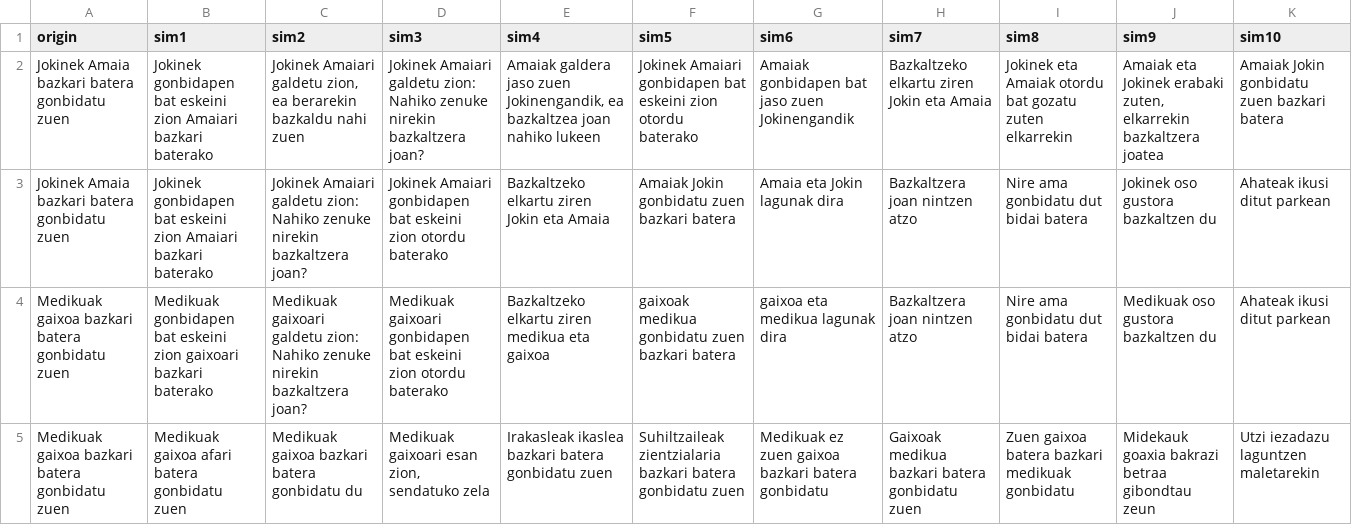
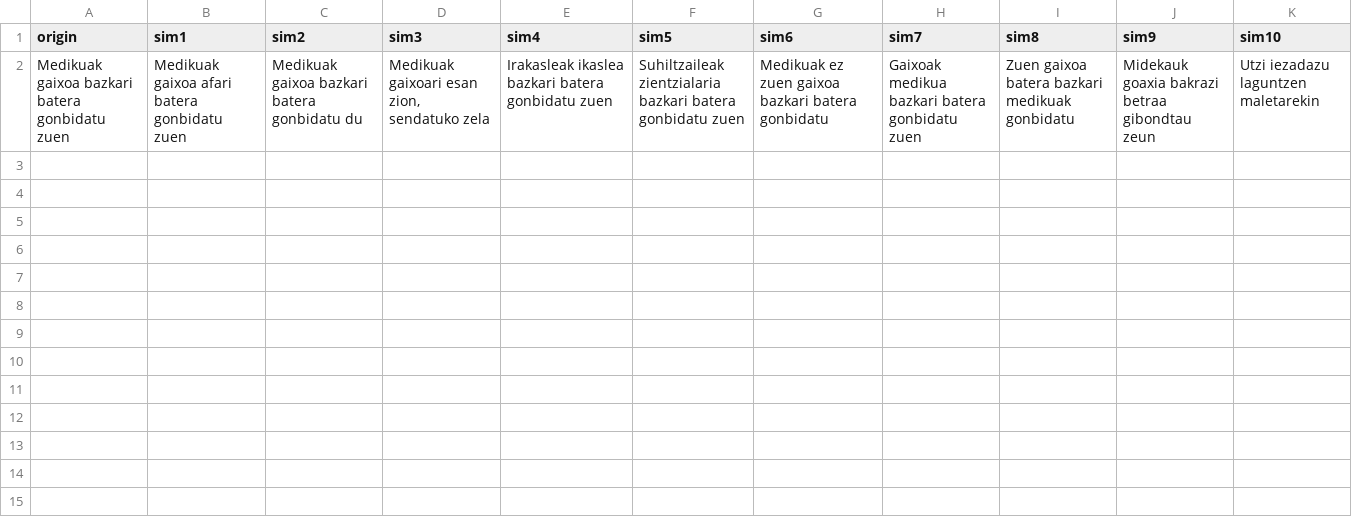
Before and after one commit to anebz/eu-sim, a TSV file: goldstandard_eu_lexicover.tsv, drawn as a sheet; the diff names each change by its address in the sheet, - before the commit and + after, or states it on an @@ line.

Commit message:
updated input data files
_lexicover.tsv to test for lexical overlap

```diff
--- a/goldstandard_eu_lexicover.tsv
+++ b/goldstandard_eu_lexicover.tsv
-row 2: Jokinek Amaia bazkari batera gonbidatu zuen | Jokinek gonbidapen bat eskeini zion Amaiari bazkari baterako | Jokinek Amaiari galdetu zion, ea berarekin bazkaldu nahi zuen | Jokinek Amaiari galdetu zion: Nahiko zenuke nirekin bazkaltzera joan? | Amaiak galdera jaso zuen Jokinengandik, ea bazkaltzea joan nahiko lukeen | Jokinek Amaiari gonbidapen bat eskeini zion otordu baterako | Amaiak gonbidapen bat jaso zuen Jokinengandik | Bazkaltzeko elkartu ziren Jokin eta Amaia | Jokinek eta Amaiak otordu bat gozatu zuten elkarrekin | Amaiak eta Jokinek erabaki zuten, elkarrekin bazkaltzera joatea | Amaiak Jokin gonbidatu zuen bazkari batera
-row 3: Jokinek Amaia bazkari batera gonbidatu zuen | Jokinek gonbidapen bat eskeini zion Amaiari bazkari baterako | Jokinek Amaiari galdetu zion: Nahiko zenuke nirekin bazkaltzera joan? | Jokinek Amaiari gonbidapen bat eskeini zion otordu baterako | Bazkaltzeko elkartu ziren Jokin eta Amaia | Amaiak Jokin gonbidatu zuen bazkari batera | Amaia eta Jokin lagunak dira | Bazkaltzera joan nintzen atzo | Nire ama gonbidatu dut bidai batera | Jokinek oso gustora bazkaltzen du | Ahateak ikusi ditut parkean
-row 4: Medikuak gaixoa bazkari batera gonbidatu zuen | Medikuak gonbidapen bat eskeini zion gaixoari bazkari baterako | Medikuak gaixoari galdetu zion: Nahiko zenuke nirekin bazkaltzera joan? | Medikuak gaixoari gonbidapen bat eskeini zion otordu baterako | Bazkaltzeko elkartu ziren medikua eta gaixoa | gaixoak medikua gonbidatu zuen bazkari batera | gaixoa eta medikua lagunak dira | Bazkaltzera joan nintzen atzo | Nire ama gonbidatu dut bidai batera | Medikuak oso gustora bazkaltzen du | Ahateak ikusi ditut parkean
```
Also changed, not shown: goldstandard_en.tsv, goldstandard_en_lexicover.tsv.
